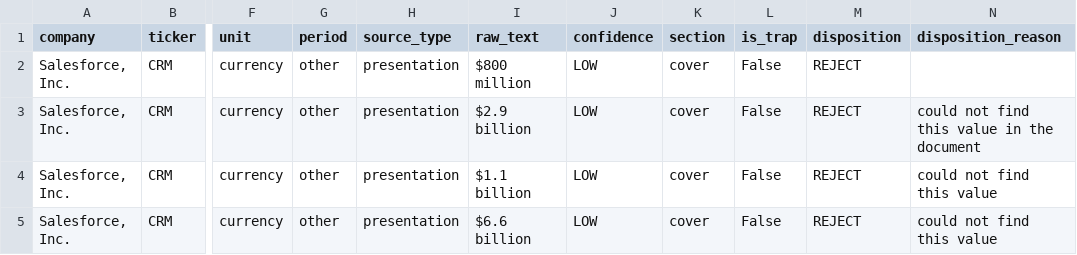
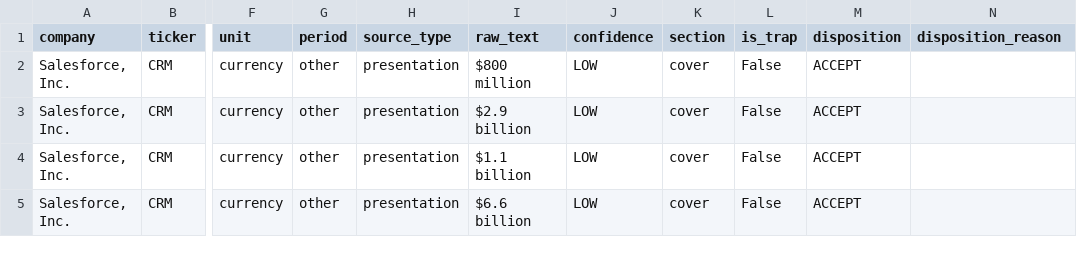
Before and after one commit to RGMjr/filings_reviewer, a CSV file: data/presentation_gold_standard/CRM_2026-02-25_reviewed.csv, drawn as a sheet; only a part is shown, gaps mark what is left out; the diff names each change by its address in the sheet, - before the commit and + after, or states it on an @@ line.

```diff
--- a/data/presentation_gold_standard/CRM_2026-02-25_reviewed.csv
+++ b/data/presentation_gold_standard/CRM_2026-02-25_reviewed.csv
-M2:M5 (disposition): REJECT
+M2:M5 (disposition): ACCEPT
-N3 (disposition_reason): could not find this value in the document
+N3 (disposition_reason): (empty)
-N4:N5 (disposition_reason): could not find this value
+N4:N5 (disposition_reason): (empty)
```
Also changed, not shown: data/presentation_gold_standard/presentation_gold_standard.csv, data/presentation_results/presentation_results.csv, 18 other files.
